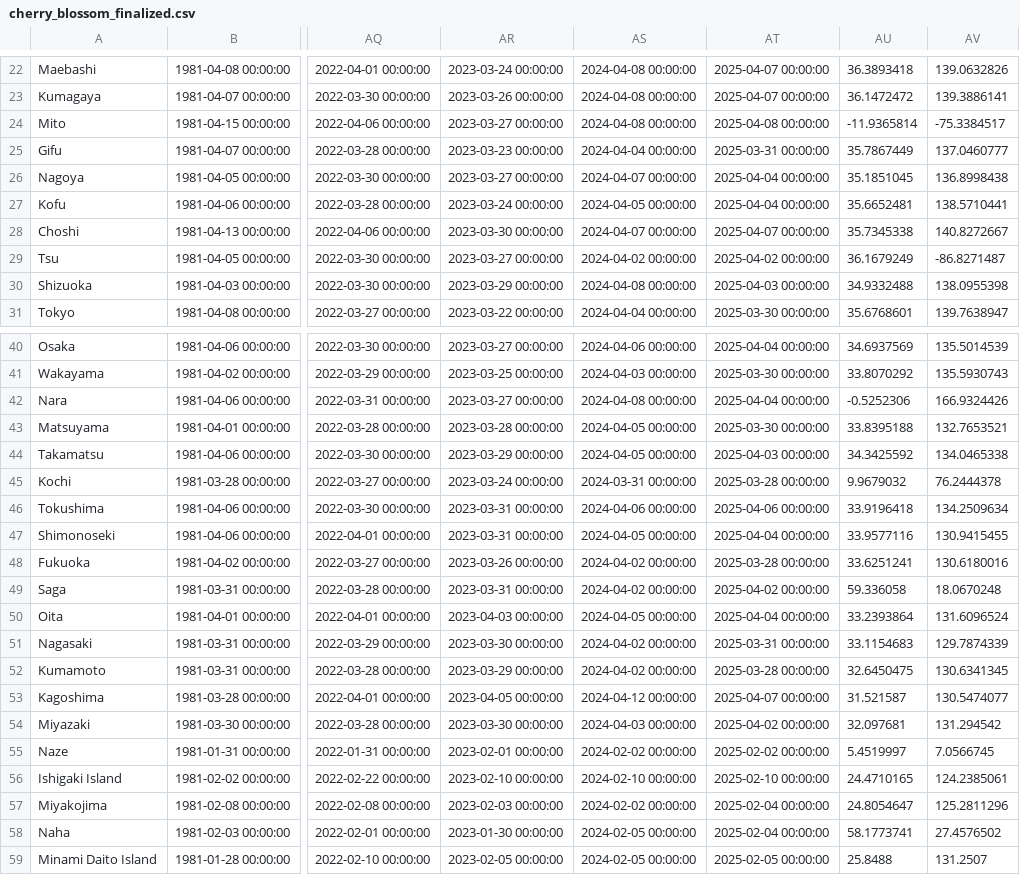
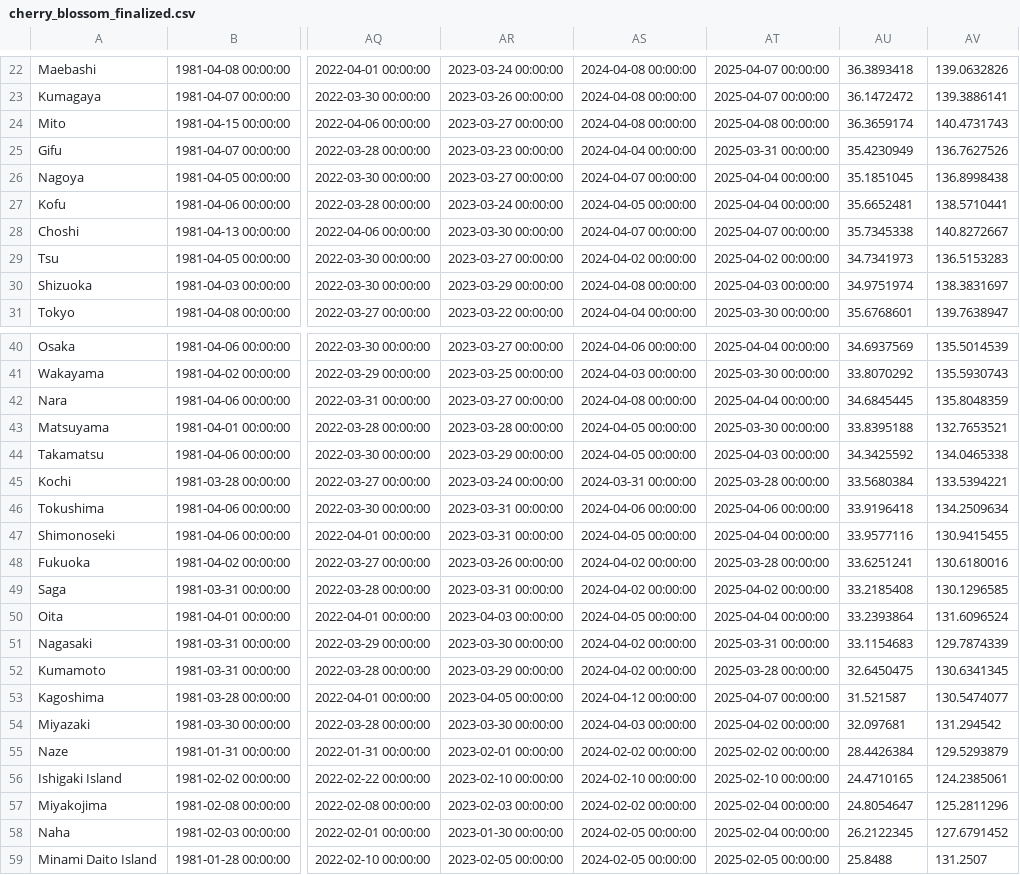
Before and after one commit to Tristant2005/474-Sakura-Project, a CSV file: data/cherry_blossom_finalized.csv, drawn as a sheet; only a part is shown, gaps mark what is left out; the diff names each change by its address in the sheet, - before the commit and + after, or states it on an @@ line.

Commit message:
fixed cherry_blossom_finalizes.csv

```diff
--- a/data/cherry_blossom_finalized.csv
+++ b/data/cherry_blossom_finalized.csv
-AU24: -11.9365814
+AU24: 36.3659174
-AV24: -75.3384517
+AV24: 140.4731743
-AU25: 35.7867449
+AU25: 35.4230949
-AV25: 137.0460777
+AV25: 136.7627526
-AU29: 36.1679249
+AU29: 34.7341973
-AV29: -86.8271487
+AV29: 136.5153283
-AU30: 34.9332488
+AU30: 34.9751974
-AV30: 138.0955398
+AV30: 138.3831697
-AU42: -0.5252306
+AU42: 34.6845445
-AV42: 166.9324426
+AV42: 135.8048359
-AU45: 9.9679032
+AU45: 33.5680384
-AV45: 76.2444378
+AV45: 133.5394221
-AU49: 59.336058
+AU49: 33.2185408
-AV49: 18.0670248
+AV49: 130.1296585
-AU55: 5.4519997
+AU55: 28.4426384
-AV55: 7.0566745
+AV55: 129.5293879
-AU58: 58.1773741
+AU58: 26.2122345
-AV58: 27.4576502
+AV58: 127.6791452
```
Also changed, not shown: 1 other file.
